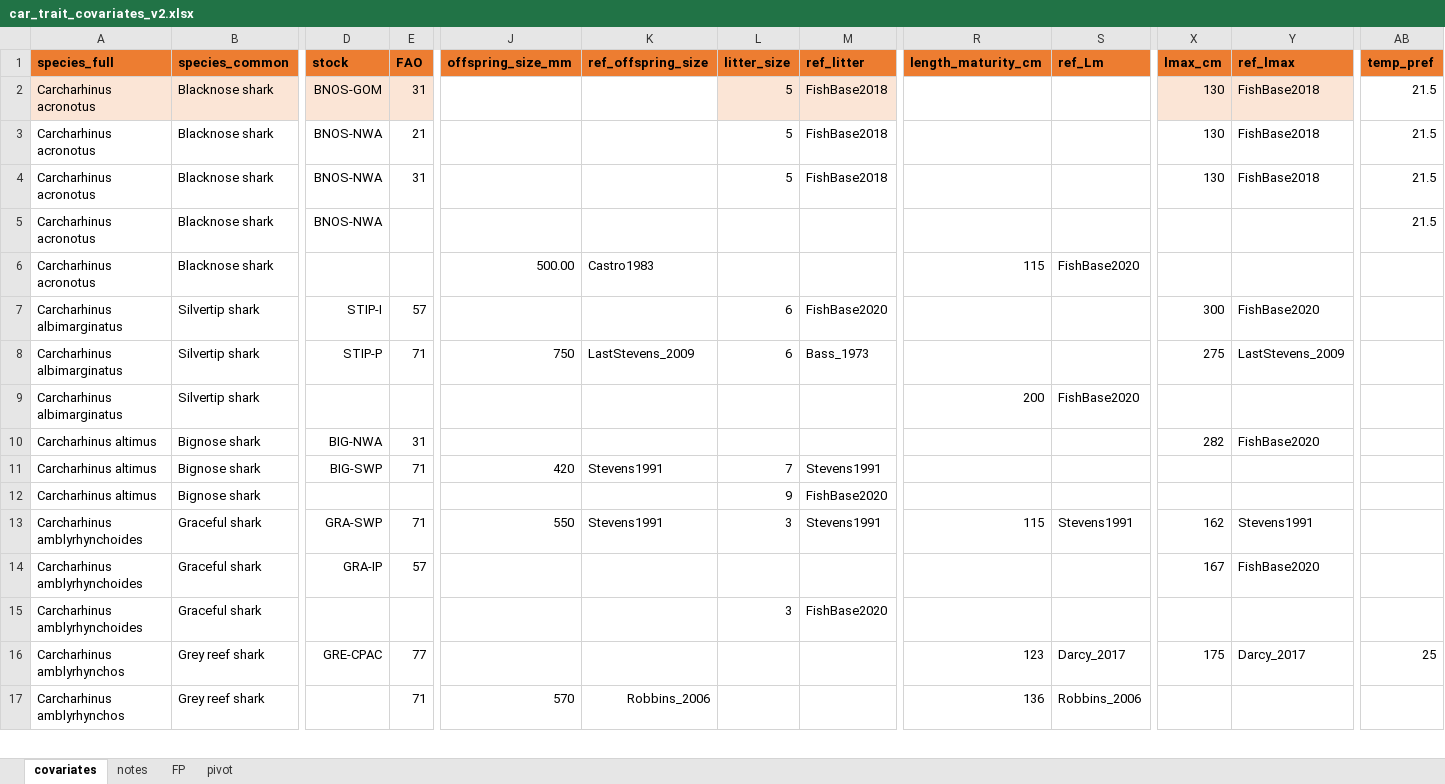
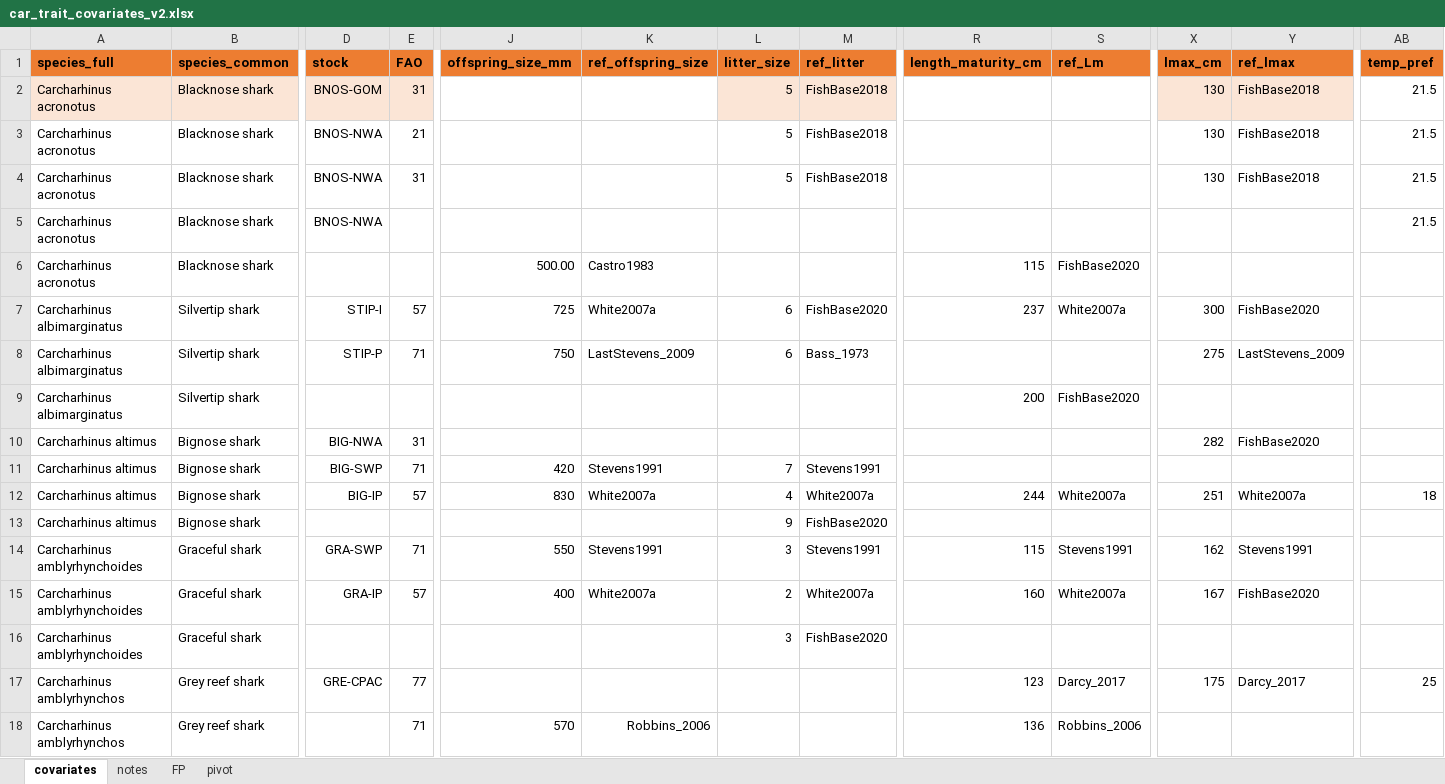
Before and after one commit to tmgorham/Predict_Maturity, an Excel workbook: Data/for model/in/car_trait_covariates_v2.xlsx, sheet covariates, drawn as a sheet; only a part is shown, gaps mark what is left out; values as stored, in another font and other column widths than the file's, no borders; table styles not drawn; addresses are those after the commit; rows hold the shown columns only; the diff covers the shown part only; the diff names each change by its address in the sheet, - before the commit and + after, or states it on an @@ line.

```diff
--- a/Data/for model/in/car_trait_covariates_v2.xlsx (sheet covariates)
+++ b/Data/for model/in/car_trait_covariates_v2.xlsx (sheet covariates)
-J7 (offspring_size_mm): (empty)
+J7 (offspring_size_mm): 725
-K7 (ref_offspring_size): (empty)
+K7 (ref_offspring_size): White2007a
-R7 (length_maturity_cm): (empty)
+R7 (length_maturity_cm): 237
-S7 (ref_Lm): (empty)
+S7 (ref_Lm): White2007a
+row 12: Carcharhinus altimus | Bignose shark | BIG-IP | 57 | 830 | White2007a | 4 | White2007a | 244 | White2007a | 251 | White2007a | 18
-J15 (offspring_size_mm): (empty)
+J15 (offspring_size_mm): 400
-K15 (ref_offspring_size): (empty)
+K15 (ref_offspring_size): White2007a
-L15 (litter_size): (empty)
+L15 (litter_size): 2
-M15 (ref_litter): (empty)
+M15 (ref_litter): White2007a
-R15 (length_maturity_cm): (empty)
+R15 (length_maturity_cm): 160
-S15 (ref_Lm): (empty)
+S15 (ref_Lm): White2007a
```
Also changed, not shown: 30 added rows and 82 edited cells elsewhere in this sheet, sheet notes, formulas that keep their value, Data/source data/SharkTraits_AJ.xlsx, 4 other files.
